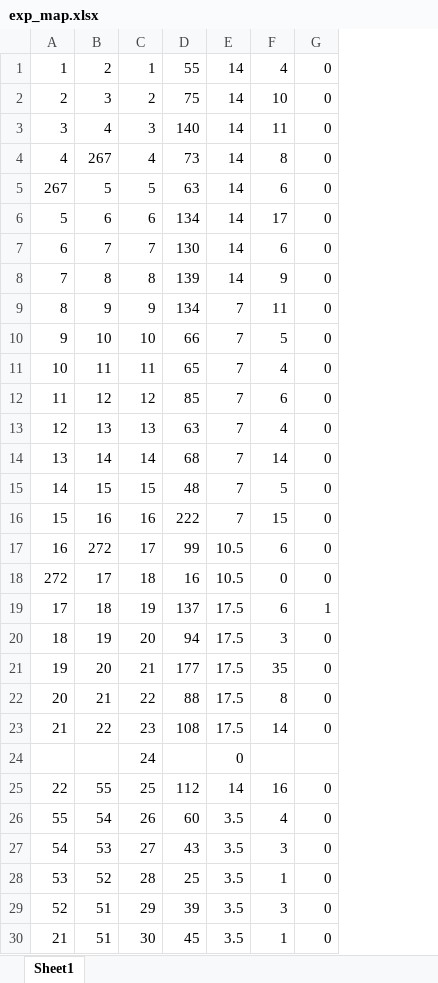
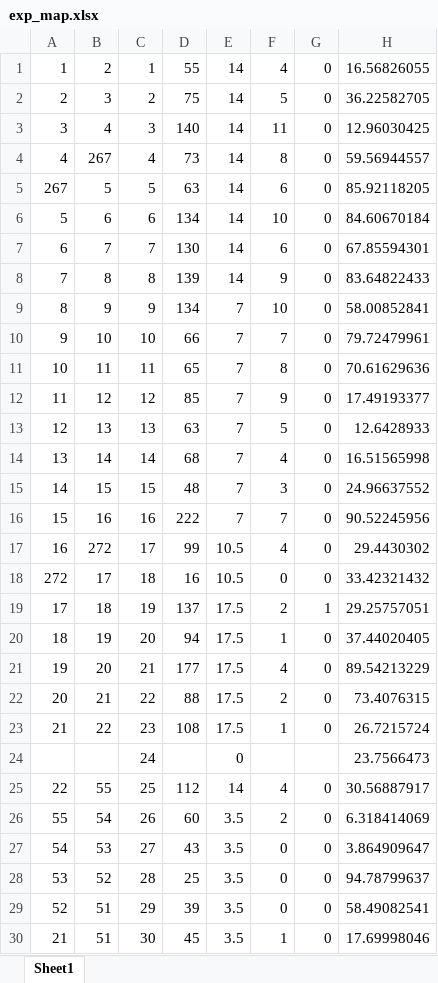
Before and after one commit to caimingA/GA, an Excel workbook: exp_map.xlsx, sheet Sheet1, drawn as a sheet; only a part is shown; values as stored, in another font and other column widths than the file's, no borders; the diff covers the shown part only; the diff names each change by its address in the sheet, - before the commit and + after, or states it on an @@ line.

```diff
--- a/exp_map.xlsx (sheet Sheet1)
+++ b/exp_map.xlsx (sheet Sheet1)
+column H, rows 1-30: 16.56826055 | 36.22582705 | 12.96030425 | 59.56944557 | 85.92118205 | 84.60670184 | 67.85594301 | 83.64822433 | 58.00852841 | 79.72479961 | 70.61629636 | 17.49193377 | 12.6428933 | 16.51565998 | 24.96637552 | 90.52245956 | 29.4430302 | 33.42321432 | 29.25757051 | 37.44020405 | 89.54213229 | 73.4076315 | 26.7215724 | 23.7566473 | 30.56887917 | 6.318414069 | 3.864909647 | 94.78799637 | 58.49082541 | 17.69998046
-F2: 10
+F2: 5
-F6: 17
+F6: 10
-F9: 11
+F9: 10
-F10: 5
+F10: 7
-F11: 4
+F11: 8
-F12: 6
+F12: 9
-F13: 4
+F13: 5
-F14: 14
+F14: 4
-F15: 5
+F15: 3
-F16: 15
+F16: 7
-F17: 6
+F17: 4
-F19: 6
+F19: 2
-F20: 3
+F20: 1
-F21: 35
+F21: 4
-F22: 8
+F22: 2
-F23: 14
+F23: 1
-F25: 16
+F25: 4
-F26: 4
+F26: 2
-F27: 3
+F27: 0
-F28: 1
+F28: 0
-F29: 3
+F29: 0
```
Also changed, not shown: 24 edited cells elsewhere in this sheet, 42 other files.
